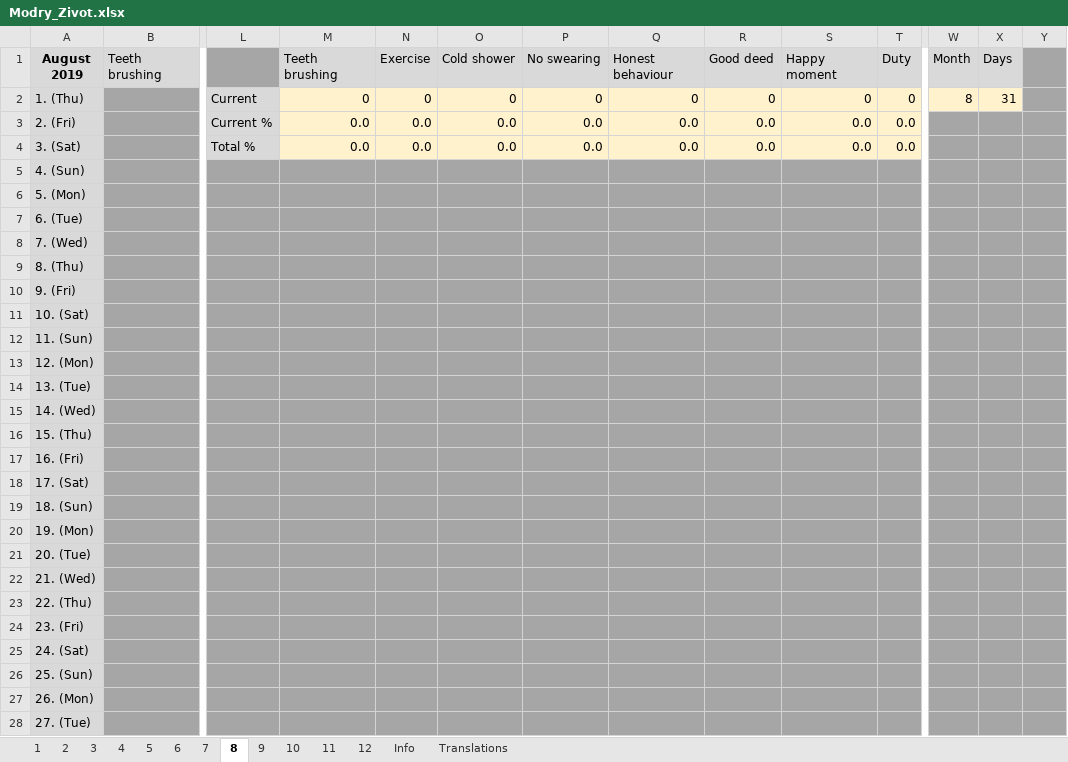
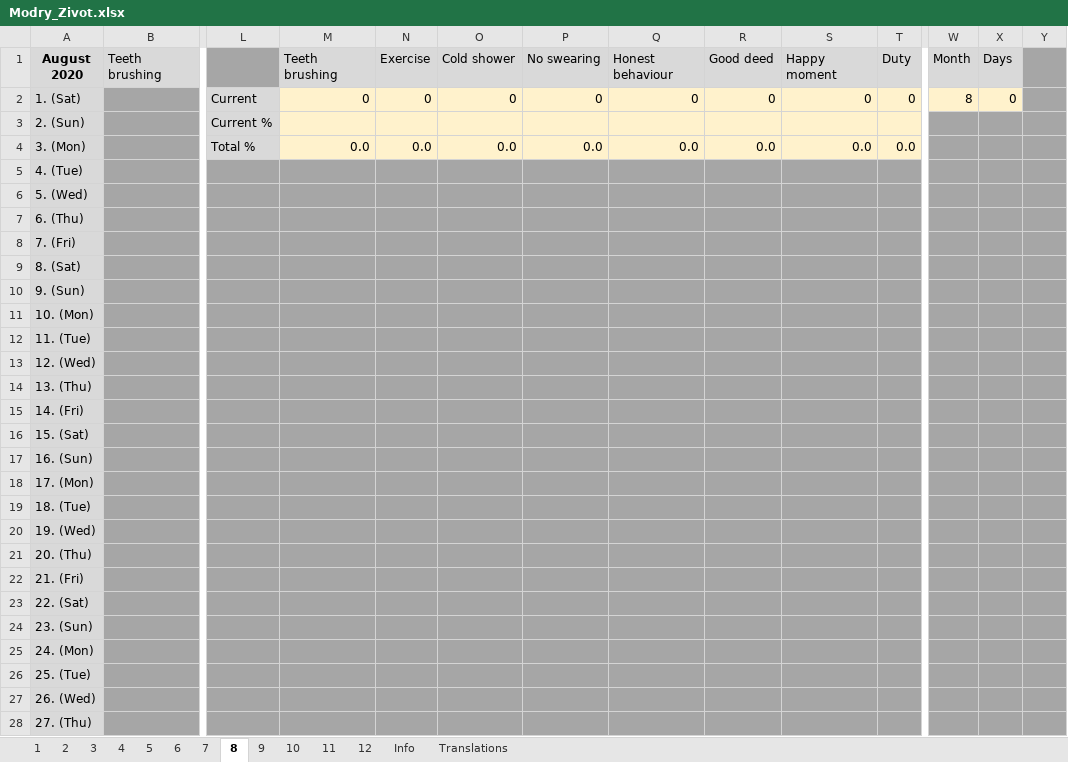
Before and after one commit to benedeki/ModryZivot, an Excel workbook: Modry_Zivot.xlsx, sheet 8, drawn as a sheet; only a part is shown, gaps mark what is left out; values as stored, in another font and other column widths than the file's, no borders; conditional formats not drawn; removed rows and columns are numbered as before the commit, all else as after; rows hold the shown columns only; ↵ is a line break in a cell; the diff covers the shown part only; the diff names each change by its address in the sheet, - before the commit and + after, or states it on an @@ line.

Commit message:
Version 1.2 * Fixed a bug, where the current number of days in a month was fractional number, instead of a whole one by using function `TODAY()` instead of `NOW()`

```diff
--- a/Modry_Zivot.xlsx (sheet 8)
+++ b/Modry_Zivot.xlsx (sheet 8)
-A1: August ↵ 2019
+A1: August ↵ 2020
-A2: 1. (Thu)
+A2: 1. (Sat)
-X2: 31
+X2: 0
-row 3: 2. (Fri) |  | Current % | 0.0 | 0.0 | 0.0 | 0.0 | 0.0 | 0.0 | 0.0 | 0.0
+row 3: 2. (Sun) |  | Current %
-A4: 3. (Sat)
+A4: 3. (Mon)
-A5: 4. (Sun)
+A5: 4. (Tue)
-A6: 5. (Mon)
+A6: 5. (Wed)
-A7: 6. (Tue)
+A7: 6. (Thu)
-A8: 7. (Wed)
+A8: 7. (Fri)
-A9: 8. (Thu)
+A9: 8. (Sat)
-A10: 9. (Fri)
+A10: 9. (Sun)
-A11: 10. (Sat)
+A11: 10. (Mon)
-A12: 11. (Sun)
+A12: 11. (Tue)
-A13: 12. (Mon)
+A13: 12. (Wed)
-A14: 13. (Tue)
+A14: 13. (Thu)
-A15: 14. (Wed)
+A15: 14. (Fri)
-A16: 15. (Thu)
+A16: 15. (Sat)
-A17: 16. (Fri)
+A17: 16. (Sun)
-A18: 17. (Sat)
+A18: 17. (Mon)
-A19: 18. (Sun)
+A19: 18. (Tue)
-A20: 19. (Mon)
+A20: 19. (Wed)
-A21: 20. (Tue)
+A21: 20. (Thu)
-A22: 21. (Wed)
+A22: 21. (Fri)
-A23: 22. (Thu)
+A23: 22. (Sat)
-A24: 23. (Fri)
+A24: 23. (Sun)
-A25: 24. (Sat)
+A25: 24. (Mon)
-A26: 25. (Sun)
+A26: 25. (Tue)
-A27: 26. (Mon)
+A27: 26. (Wed)
-A28: 27. (Tue)
+A28: 27. (Thu)
```
Also changed, not shown: 4 edited cells elsewhere in this sheet, sheet 5, sheet 7, sheet 3, sheet 9, sheet 6, sheet 4, 6 more sheets, formulas that keep their value, hidden cells.
